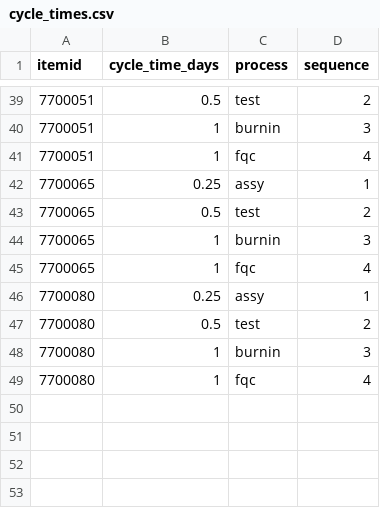
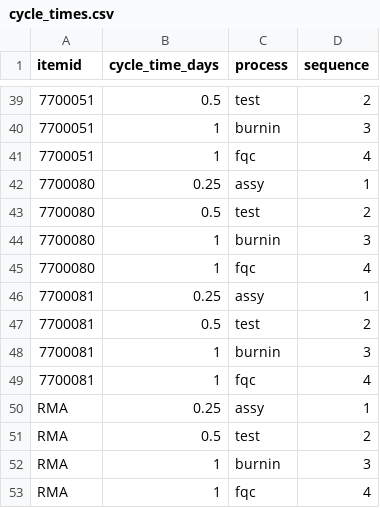
Before and after one commit to hsuely/supply-chain-engine, a CSV file: data/cycle_times.csv, drawn as a sheet; only a part is shown, gaps mark what is left out; removed rows and columns are numbered as before the commit, all else as after; the diff names each change by its address in the sheet, - before the commit and + after, or states it on an @@ line.

```diff
--- a/data/cycle_times.csv
+++ b/data/cycle_times.csv
-row 42: 7700065 | 0.25 | assy | 1
-row 43: 7700065 | 0.5 | test | 2
-row 44: 7700065 | 1 | burnin | 3
-row 45: 7700065 | 1 | fqc | 4
+row 46: 7700081 | 0.25 | assy | 1
+row 47: 7700081 | 0.5 | test | 2
+row 48: 7700081 | 1 | burnin | 3
+row 49: 7700081 | 1 | fqc | 4
+row 50: RMA | 0.25 | assy | 1
+row 51: RMA | 0.5 | test | 2
+row 52: RMA | 1 | burnin | 3
+row 53: RMA | 1 | fqc | 4
```
Also changed, not shown: data/orders.csv, outputs/operations_schedule.csv, 3 other files.
